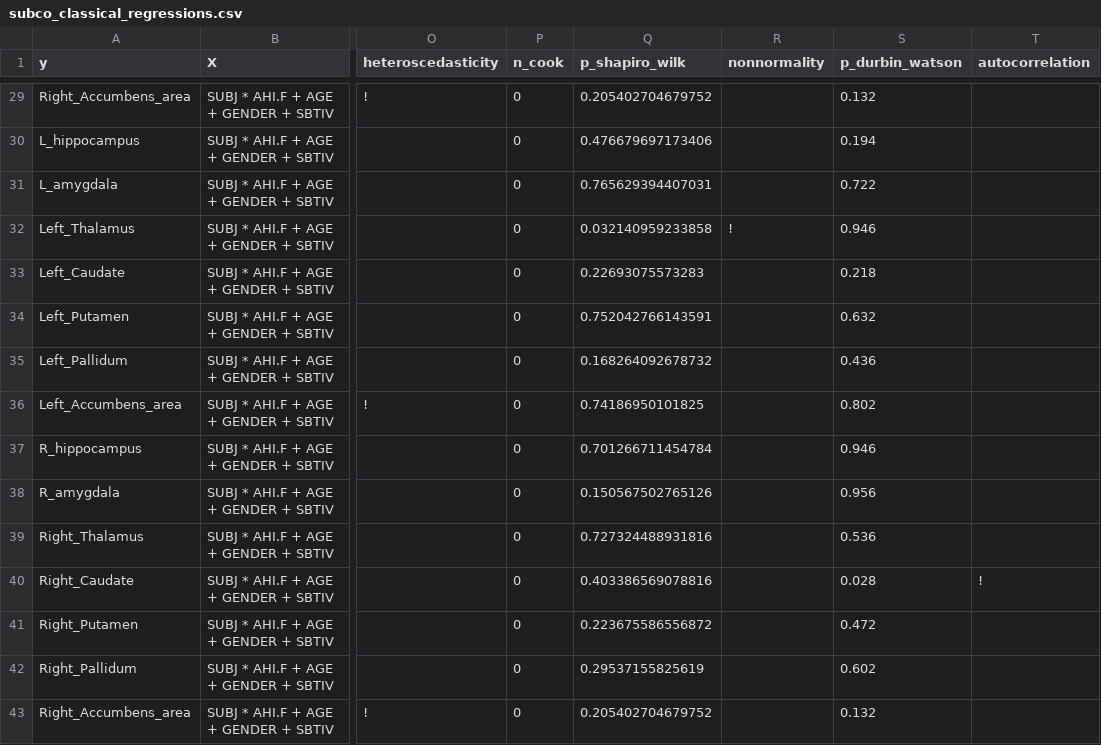
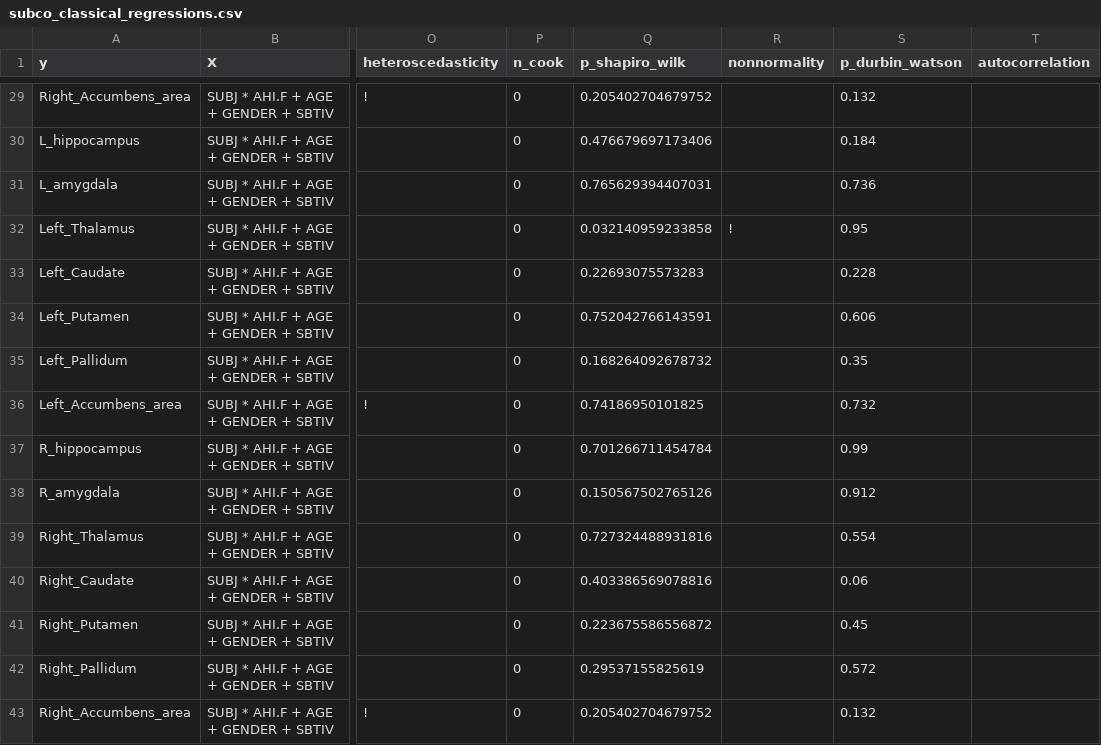
Before and after one commit to josefmana/HippOsa, a CSV file: tabs/subco_classical_regressions.csv, drawn as a sheet; only a part is shown, gaps mark what is left out; the diff covers the shown part only; the diff names each change by its address in the sheet, - before the commit and + after, or states it on an @@ line.

Commit message:
added more regressions, this time for cognition variables

```diff
--- a/tabs/subco_classical_regressions.csv
+++ b/tabs/subco_classical_regressions.csv
-S30 (p_durbin_watson): 0.194
+S30 (p_durbin_watson): 0.184
-S31 (p_durbin_watson): 0.722
+S31 (p_durbin_watson): 0.736
-S32 (p_durbin_watson): 0.946
+S32 (p_durbin_watson): 0.95
-S33 (p_durbin_watson): 0.218
+S33 (p_durbin_watson): 0.228
-S34 (p_durbin_watson): 0.632
+S34 (p_durbin_watson): 0.606
-S35 (p_durbin_watson): 0.436
+S35 (p_durbin_watson): 0.35
-S36 (p_durbin_watson): 0.802
+S36 (p_durbin_watson): 0.732
-S37 (p_durbin_watson): 0.946
+S37 (p_durbin_watson): 0.99
-S38 (p_durbin_watson): 0.956
+S38 (p_durbin_watson): 0.912
-S39 (p_durbin_watson): 0.536
+S39 (p_durbin_watson): 0.554
-S40 (p_durbin_watson): 0.028
+S40 (p_durbin_watson): 0.06
-T40 (autocorrelation): !
+T40 (autocorrelation): (empty)
-S41 (p_durbin_watson): 0.472
+S41 (p_durbin_watson): 0.45
-S42 (p_durbin_watson): 0.602
+S42 (p_durbin_watson): 0.572
```
Also changed, not shown: 28 edited cells elsewhere in this file, tabs/subco_weighted_regressions.csv, 6 other files.
